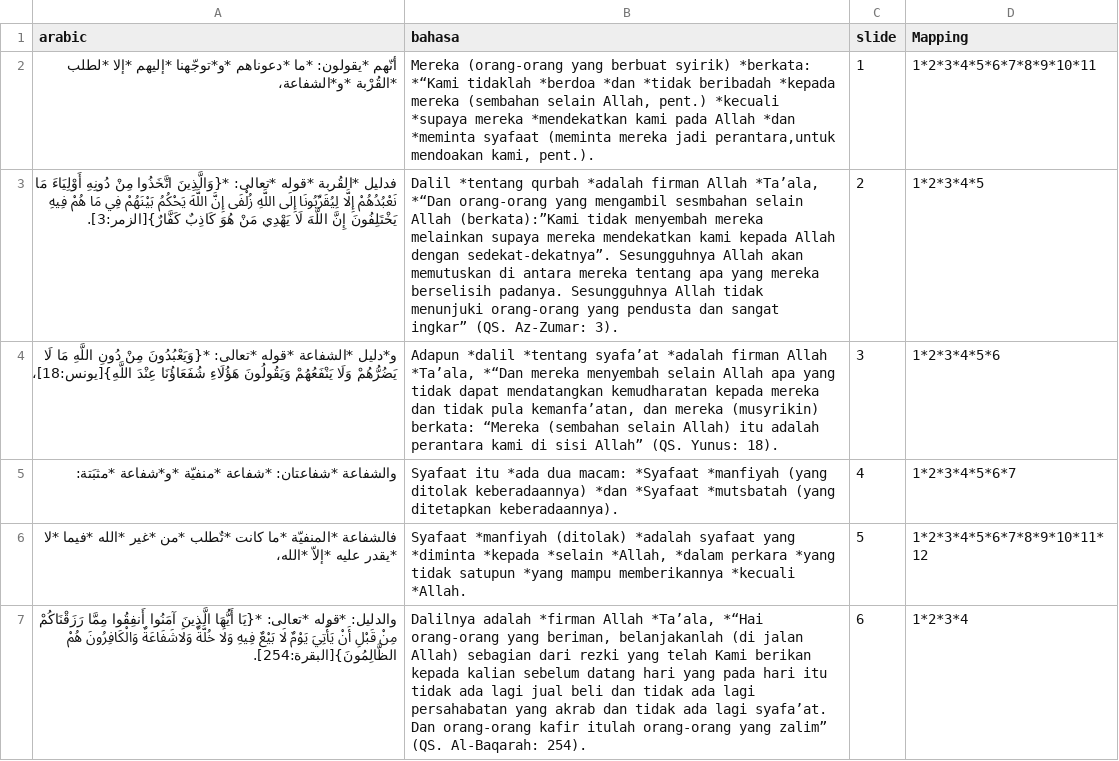
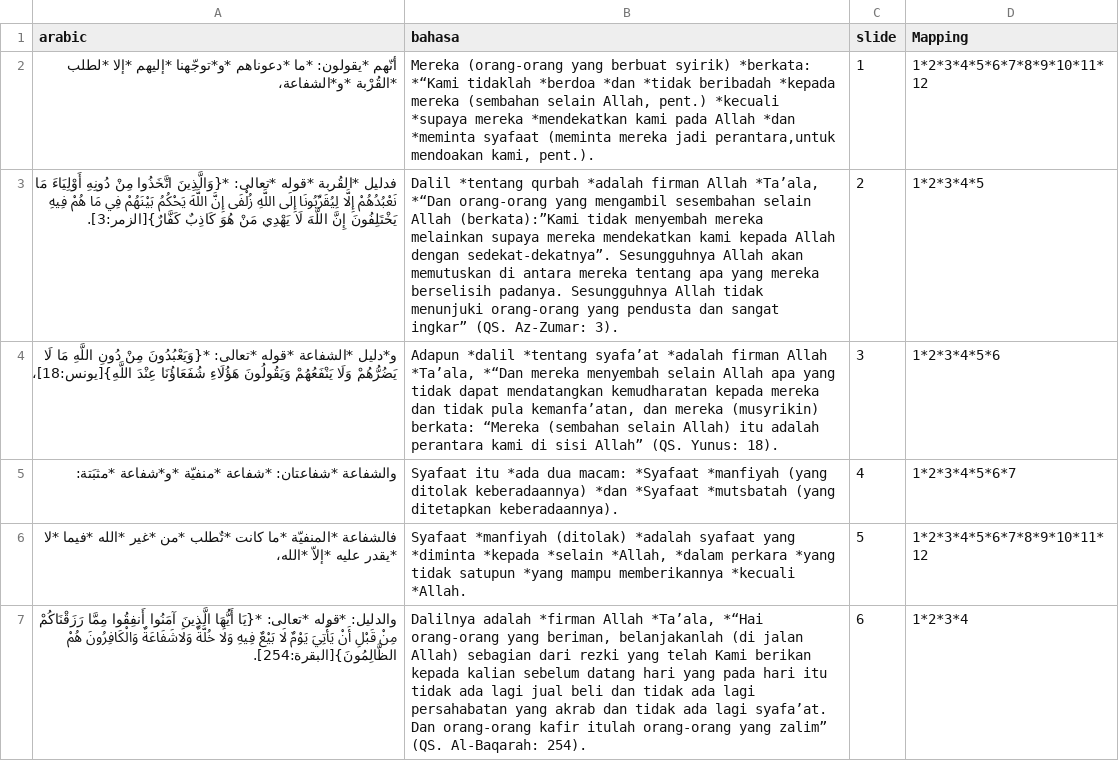
Before and after one commit to hanifmuslim96/qawaidularba, a TSV file: data/content2.tsv, drawn as a sheet; only a part is shown; the diff names each change by its address in the sheet, - before the commit and + after, or states it on an @@ line.

Commit message:
final

```diff
--- a/data/content2.tsv
+++ b/data/content2.tsv
-D2 (Mapping): 1*2*3*4*5*6*7*8*9*10*11
+D2 (Mapping): 1*2*3*4*5*6*7*8*9*10*11*12
-B3 (bahasa): …yang mengambil sesmbahan selain Allah…
+B3 (bahasa): …yang mengambil sesembahan selain Allah…
```
